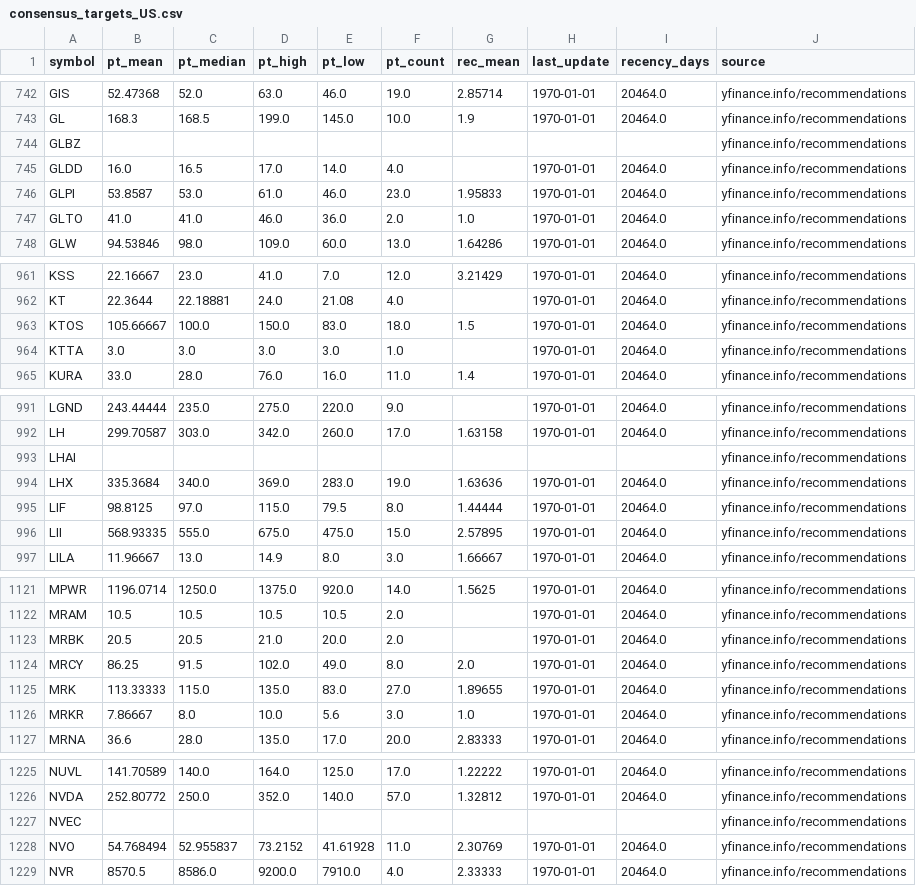
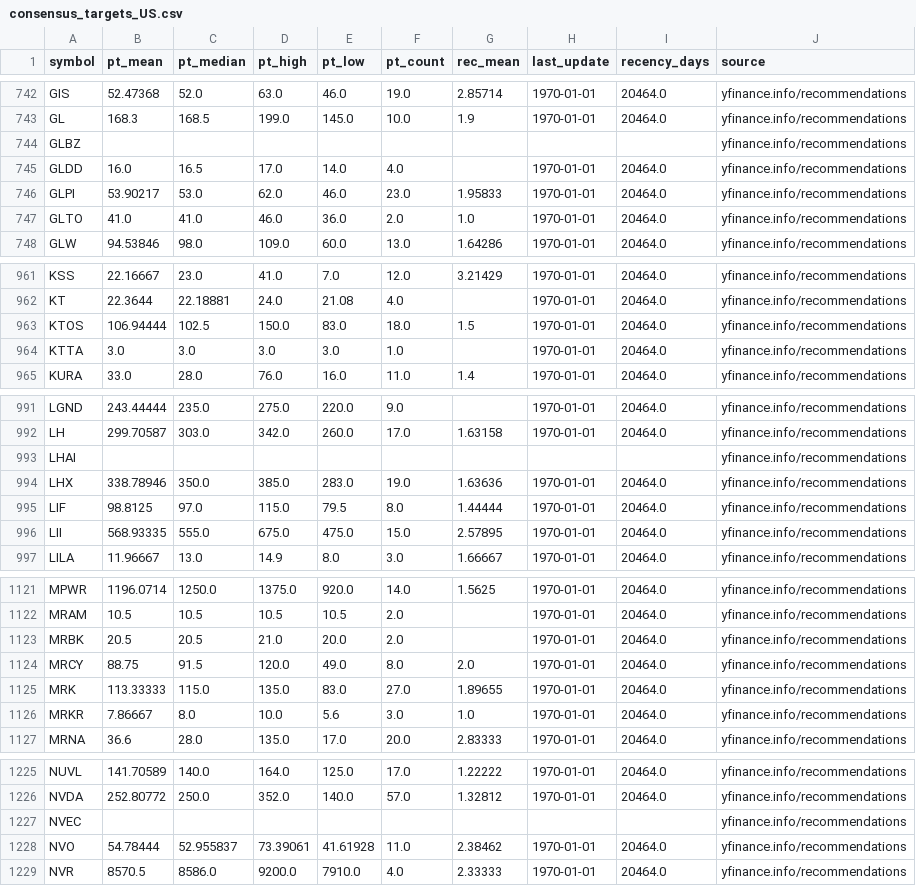
Before and after one commit to babeltechdev/thai-stock-data, a CSV file: consensus_targets_US.csv, drawn as a sheet; only a part is shown, gaps mark what is left out; the diff covers the shown part only.

Commit message:
data: auto-sync all CSVs (2026-01-11 17:00)

```diff
--- a/consensus_targets_US.csv
+++ b/consensus_targets_US.csv
@@ -745,3 +745,3 @@ GLBZ,,,,,,,,,yfinance.info/recommendations
 GLDD,16.0,16.5,17.0,14.0,4.0,,1970-01-01,20464.0,yfinance.info/recommendations
-GLPI,53.8587,53.0,61.0,46.0,23.0,1.95833,1970-01-01,20464.0,yfinance.info/recommendations
+GLPI,53.90217,53.0,62.0,46.0,23.0,1.95833,1970-01-01,20464.0,yfinance.info/recommendations
 GLTO,41.0,41.0,46.0,36.0,2.0,1.0,1970-01-01,20464.0,yfinance.info/recommendations
@@ -962,3 +962,3 @@ KSS,22.16667,23.0,41.0,7.0,12.0,3.21429,1970-01-01,20464.0,yfinance.info/recomme
 KT,22.3644,22.18881,24.0,21.08,4.0,,1970-01-01,20464.0,yfinance.info/recommendations
-KTOS,105.66667,100.0,150.0,83.0,18.0,1.5,1970-01-01,20464.0,yfinance.info/recommendations
+KTOS,106.94444,102.5,150.0,83.0,18.0,1.5,1970-01-01,20464.0,yfinance.info/recommendations
 KTTA,3.0,3.0,3.0,3.0,1.0,,1970-01-01,20464.0,yfinance.info/recommendations
@@ -993,3 +993,3 @@ LH,299.70587,303.0,342.0,260.0,17.0,1.63158,1970-01-01,20464.0,yfinance.info/rec
 LHAI,,,,,,,,,yfinance.info/recommendations
-LHX,335.3684,340.0,369.0,283.0,19.0,1.63636,1970-01-01,20464.0,yfinance.info/recommendations
+LHX,338.78946,350.0,385.0,283.0,19.0,1.63636,1970-01-01,20464.0,yfinance.info/recommendations
 LIF,98.8125,97.0,115.0,79.5,8.0,1.44444,1970-01-01,20464.0,yfinance.info/recommendations
@@ -1123,3 +1123,3 @@ MRAM,10.5,10.5,10.5,10.5,2.0,,1970-01-01,20464.0,yfinance.info/recommendations
 MRBK,20.5,20.5,21.0,20.0,2.0,,1970-01-01,20464.0,yfinance.info/recommendations
-MRCY,86.25,91.5,102.0,49.0,8.0,2.0,1970-01-01,20464.0,yfinance.info/recommendations
+MRCY,88.75,91.5,120.0,49.0,8.0,2.0,1970-01-01,20464.0,yfinance.info/recommendations
 MRK,113.33333,115.0,135.0,83.0,27.0,1.89655,1970-01-01,20464.0,yfinance.info/recommendations
@@ -1227,3 +1227,3 @@ NVDA,252.80772,250.0,352.0,140.0,57.0,1.32812,1970-01-01,20464.0,yfinance.info/r
 NVEC,,,,,,,,,yfinance.info/recommendations
-NVO,54.768494,52.955837,73.2152,41.61928,11.0,2.30769,1970-01-01,20464.0,yfinance.info/recommendations
+NVO,54.78444,52.955837,73.39061,41.61928,11.0,2.38462,1970-01-01,20464.0,yfinance.info/recommendations
 NVR,8570.5,8586.0,9200.0,7910.0,4.0,2.33333,1970-01-01,20464.0,yfinance.info/recommendations
```
Also changed, not shown: 13 edited cells elsewhere in this file, intrinsic_multi_eps_dcf_US.csv, intrinsic_multi_fcf_dcf_US.csv, 8 other files.
